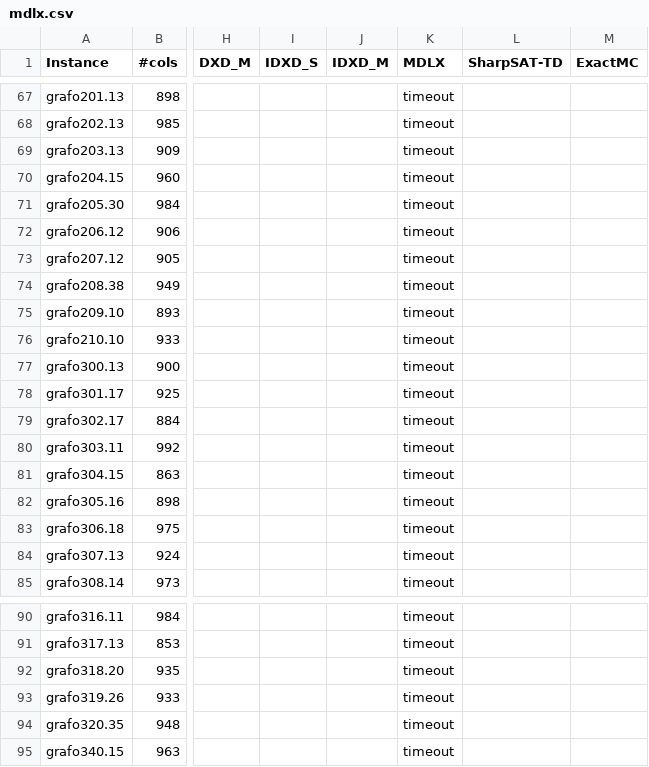
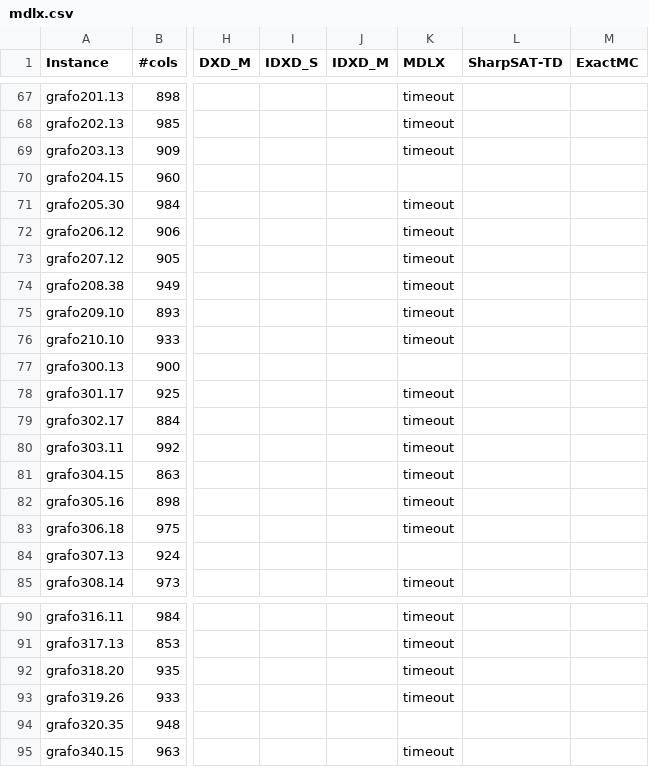
Before and after one commit to loiufam/Algorithm_DXD, a CSV file: mdlx.csv, drawn as a sheet; only a part is shown, gaps mark what is left out; the diff covers the shown part only; the diff names each change by its address in the sheet, - before the commit and + after, or states it on an @@ line.

Commit message:
fix mdlx bug

```diff
--- a/mdlx.csv
+++ b/mdlx.csv
-K70 (MDLX): timeout
+K70 (MDLX): (empty)
-K77 (MDLX): timeout
+K77 (MDLX): (empty)
-K84 (MDLX): timeout
+K84 (MDLX): (empty)
-K94 (MDLX): timeout
+K94 (MDLX): (empty)
```
Also changed, not shown: 8 edited cells elsewhere in this file, dxd_ett.csv, mdlx_ett.csv, 23 other files.
